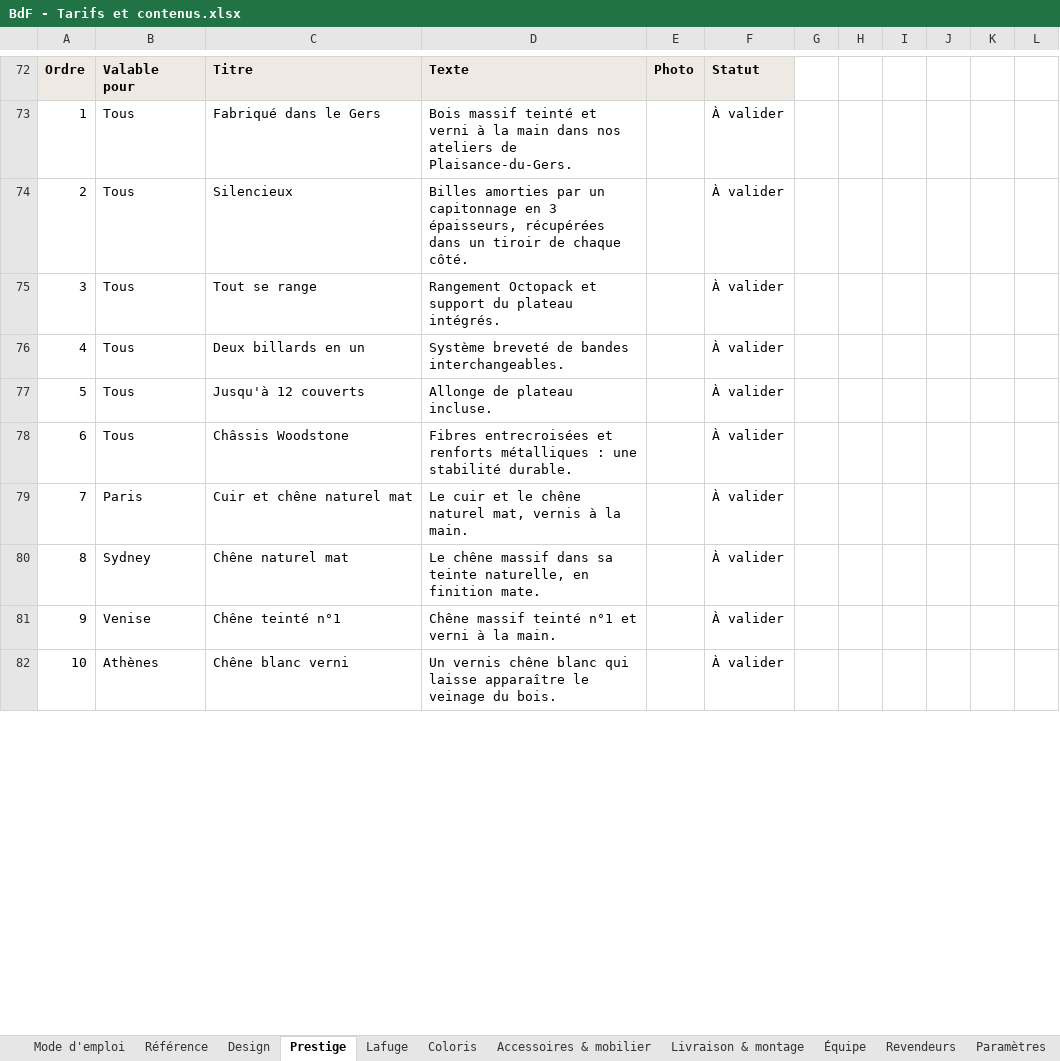
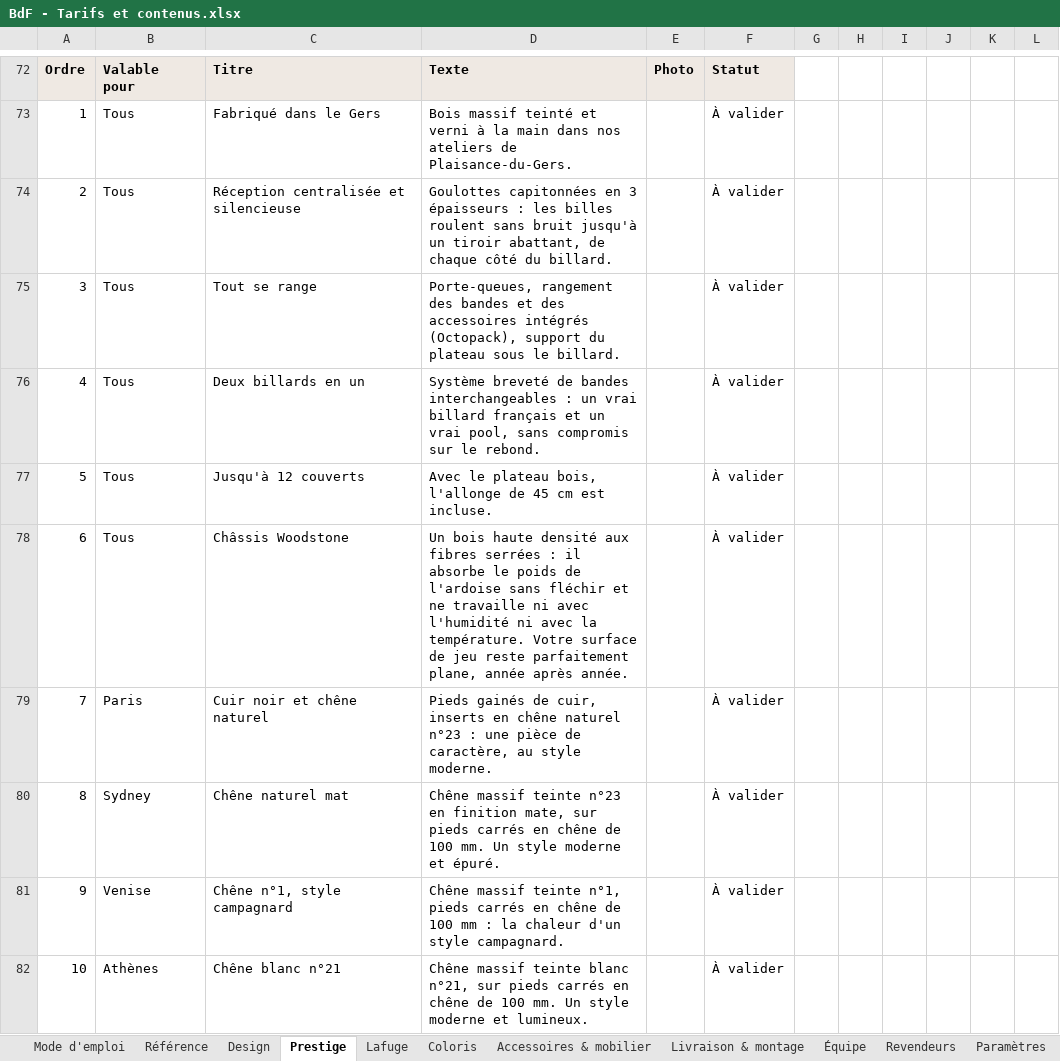
Before and after one commit to zavlamenace/Simulateur, an Excel workbook: devis/BdF - Tarifs et contenus.xlsx, sheet Prestige, drawn as a sheet; only a part is shown, gaps mark what is left out; values as stored, in another font and other column widths than the file's, no borders; conditional formats not drawn; the diff covers the shown part only; the diff names each change by its address in the sheet, - before the commit and + after, or states it on an @@ line.

```diff
--- a/devis/BdF - Tarifs et contenus.xlsx (sheet Prestige)
+++ b/devis/BdF - Tarifs et contenus.xlsx (sheet Prestige)
-C74: Silencieux
+C74: Réception centralisée et silencieuse
-D74: Billes amorties par un capitonnage en 3 épaisseurs, récupérées dans un tiroir de chaque côté.
+D74: Goulottes capitonnées en 3 épaisseurs : les billes roulent sans bruit jusqu'à un tiroir abattant, de chaque côté du billard.
-D75: Rangement Octopack et support du plateau intégrés.
+D75: Porte-queues, rangement des bandes et des accessoires intégrés (Octopack), support du plateau sous le billard.
-D76: …de bandes interchangeables.
+D76: …de bandes interchangeables : un vrai billard français et un vrai pool, sans compromis sur le rebond.
-D77: Allonge de plateau incluse.
+D77: Avec le plateau bois, l'allonge de 45 cm est incluse.
-D78: Fibres entrecroisées et renforts métalliques : une stabilité durable.
+D78: Un bois haute densité aux fibres serrées : il absorbe le poids de l'ardoise sans fléchir et ne travaille ni avec l'humidité ni avec la température. Votre surface de jeu reste parfaitement plane, année après année.
-C79: Cuir et chêne naturel mat
+C79: Cuir noir et chêne naturel
-D79: Le cuir et le chêne naturel mat, vernis à la main.
+D79: Pieds gainés de cuir, inserts en chêne naturel n°23 : une pièce de caractère, au style moderne.
-D80: Le chêne massif dans sa teinte naturelle, en finition mate.
+D80: Chêne massif teinte n°23 en finition mate, sur pieds carrés en chêne de 100 mm. Un style moderne et épuré.
-C81: Chêne teinté n°1
+C81: Chêne n°1, style campagnard
-D81: Chêne massif teinté n°1 et verni à la main.
+D81: Chêne massif teinte n°1, pieds carrés en chêne de 100 mm : la chaleur d'un style campagnard.
-C82: Chêne blanc verni
+C82: Chêne blanc n°21
-D82: Un vernis chêne blanc qui laisse apparaître le veinage du bois.
+D82: Chêne massif teinte blanc n°21, sur pieds carrés en chêne de 100 mm. Un style moderne et lumineux.
```
Also changed, not shown: 64 edited cells elsewhere in this sheet, sheet Design, sheet Coloris, sheet Référence, sheet Accessoires & mobilier, 16 other files.
